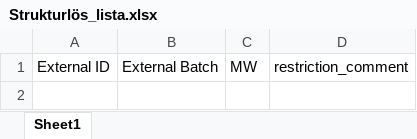
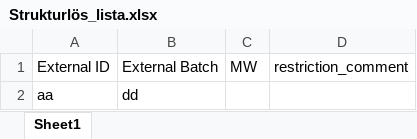
Before and after one commit to dahlbma/scarab_tornado, an Excel workbook: chemReg/Strukturlös_lista.xlsx, sheet Sheet1, drawn as a sheet; values as stored, in another font and other column widths than the file's, no borders; the diff names each change by its address in the sheet, - before the commit and + after, or states it on an @@ line.

```diff
--- a/chemReg/Strukturlös_lista.xlsx (sheet Sheet1)
+++ b/chemReg/Strukturlös_lista.xlsx (sheet Sheet1)
+row 2: aa | dd
```
Also changed, not shown: 1 other file.
